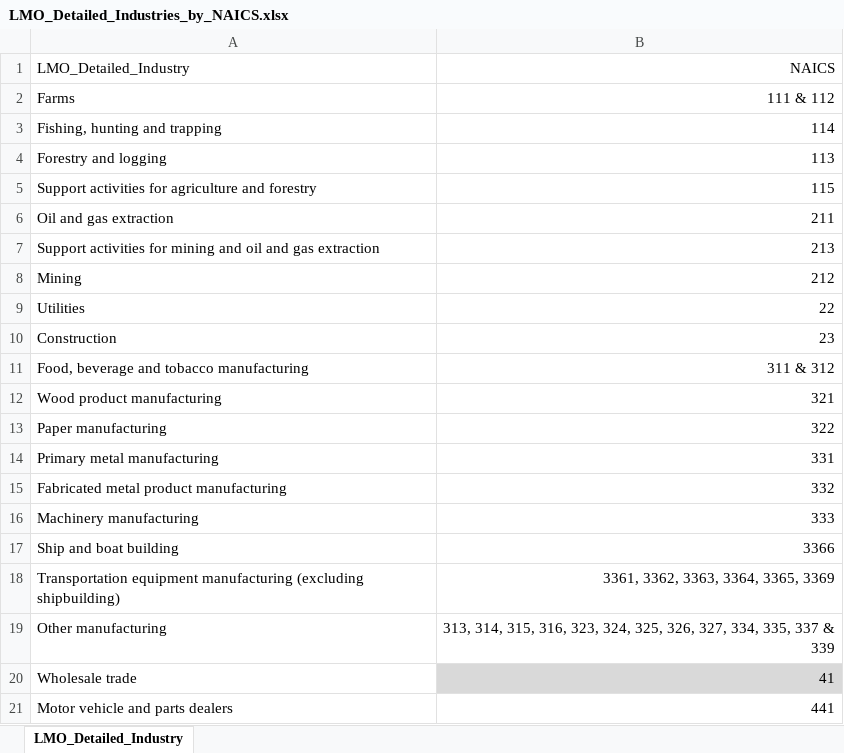
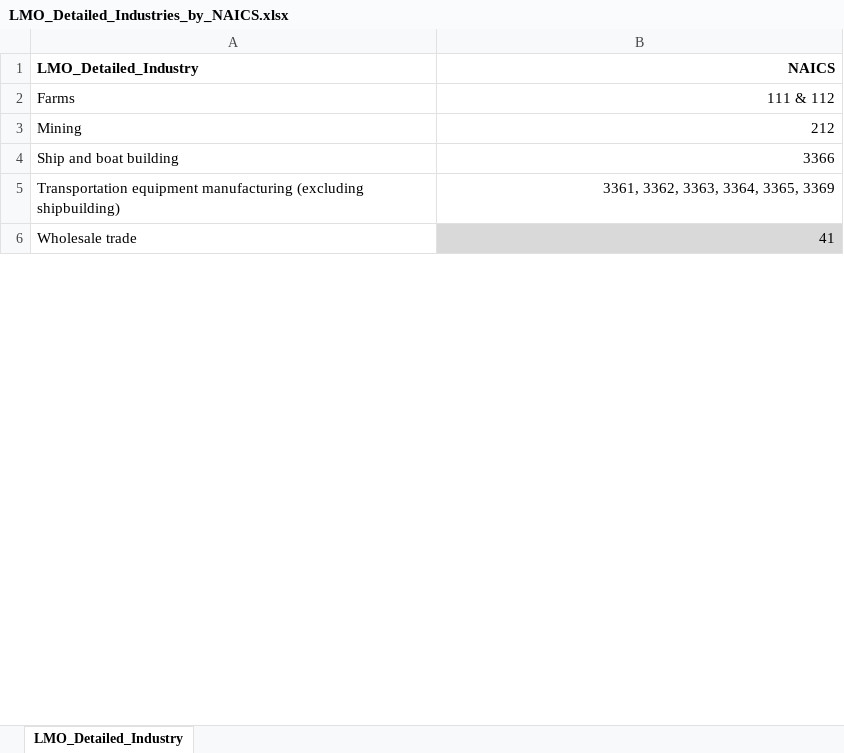
Before and after one commit to Hotlynn2/DATA-ANALYSIS-PYLADIES, an Excel workbook: LMO_Detailed_Industries_by_NAICS.xlsx, sheet LMO_Detailed_Industry, drawn as a sheet; only a part is shown; values as stored, in another font and other column widths than the file's, no borders; removed rows and columns are numbered as before the commit, all else as after; the diff covers the shown part only; the diff names each change by its address in the sheet, - before the commit and + after, or states it on an @@ line.

Commit message:
Update LMO_Detailed_Industries_by_NAICS.xlsx

```diff
--- a/LMO_Detailed_Industries_by_NAICS.xlsx (sheet LMO_Detailed_Industry)
+++ b/LMO_Detailed_Industries_by_NAICS.xlsx (sheet LMO_Detailed_Industry)
-A1:B1 bold: off
+A1:B1 bold: on
-row 3: Fishing, hunting and trapping | 114
-row 4: Forestry and logging | 113
-row 5: Support activities for agriculture and forestry | 115
-row 6: Oil and gas extraction | 211
-row 7: Support activities for mining and oil and gas extraction | 213
-row 9: Utilities | 22
-row 10: Construction | 23
-row 11: Food, beverage and tobacco manufacturing | 311 & 312
-row 12: Wood product manufacturing | 321
-row 13: Paper manufacturing | 322
-row 14: Primary metal manufacturing | 331
-row 15: Fabricated metal product manufacturing | 332
-row 16: Machinery manufacturing | 333
-row 19: Other manufacturing | 313, 314, 315, 316, 323, 324, 325, 326, 327, 334, 335, 337 & 339
-row 21: Motor vehicle and parts dealers | 441
```
Also changed, not shown: 36 removed rows and 2 moved rows elsewhere in this sheet.
